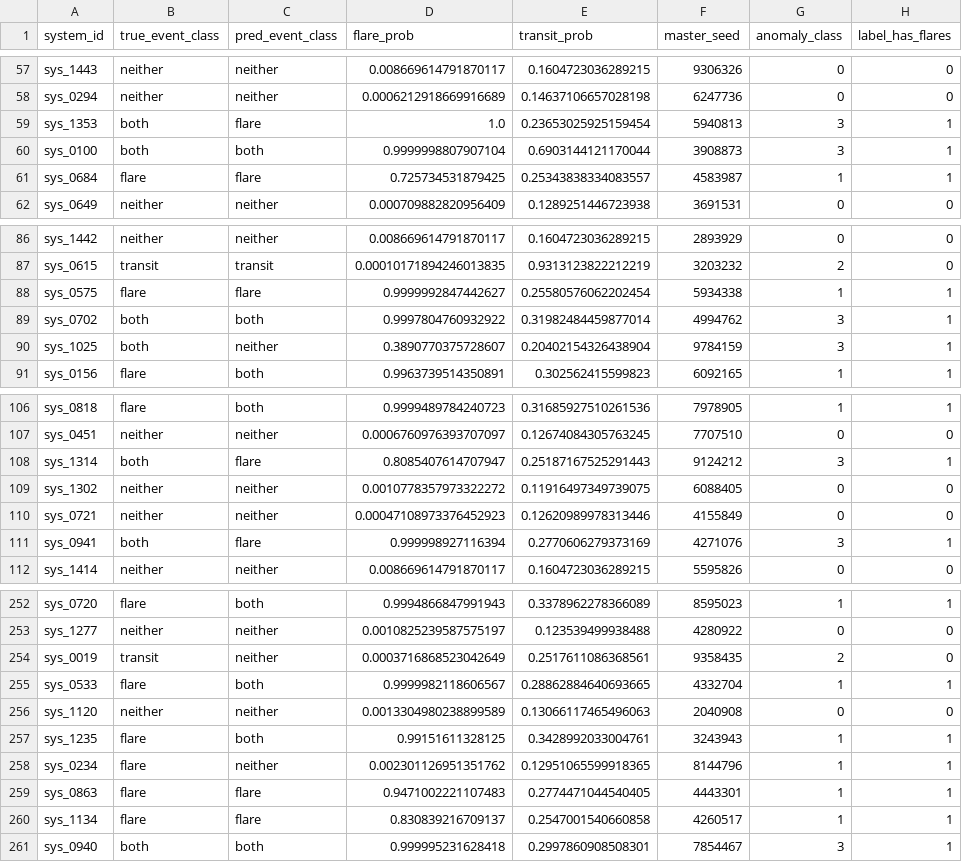
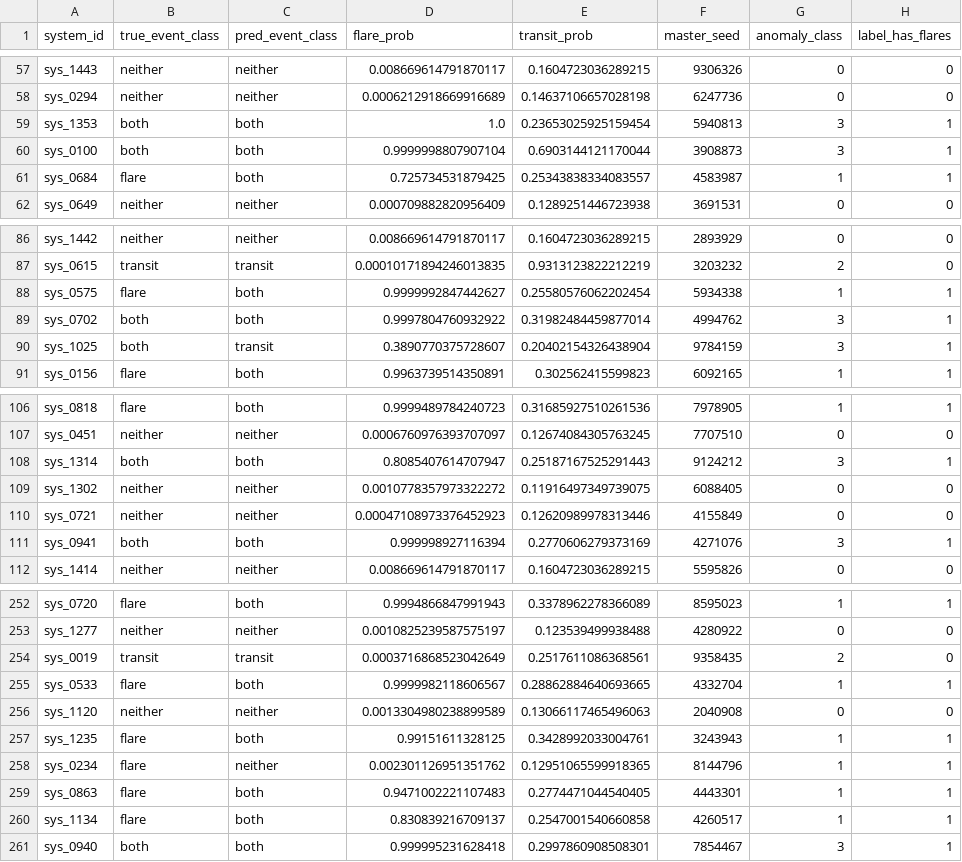
Before and after one commit to rosenberg9/computational_astrobiology_belgrade, a CSV file: PlatoLightCurves/data/models/cnn_full_analysis.csv, drawn as a sheet; only a part is shown, gaps mark what is left out; the diff covers the shown part only; the diff names each change by its address in the sheet, - before the commit and + after, or states it on an @@ line.

```diff
--- a/PlatoLightCurves/data/models/cnn_full_analysis.csv
+++ b/PlatoLightCurves/data/models/cnn_full_analysis.csv
-C59 (pred_event_class): flare
+C59 (pred_event_class): both
-C61 (pred_event_class): flare
+C61 (pred_event_class): both
-C88 (pred_event_class): flare
+C88 (pred_event_class): both
-C90 (pred_event_class): neither
+C90 (pred_event_class): transit
-C108 (pred_event_class): flare
+C108 (pred_event_class): both
-C111 (pred_event_class): flare
+C111 (pred_event_class): both
-C254 (pred_event_class): neither
+C254 (pred_event_class): transit
-C259:C260 (pred_event_class): flare
+C259:C260 (pred_event_class): both
```
Also changed, not shown: 17 edited cells elsewhere in this file, 11 other files.
